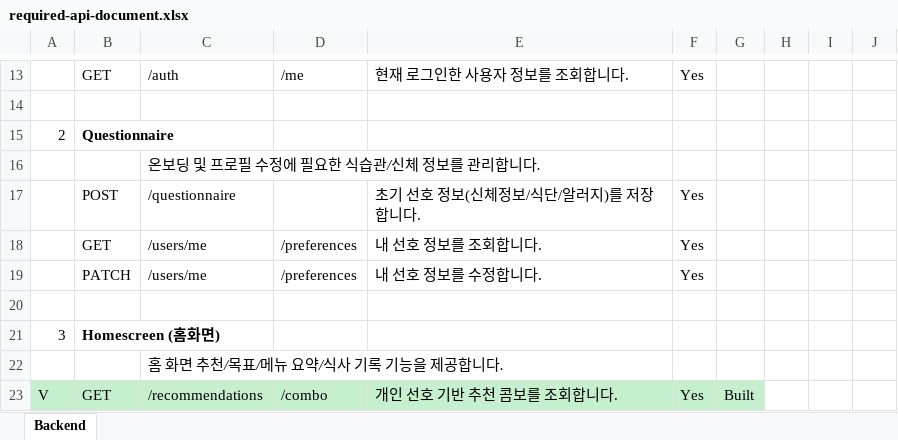
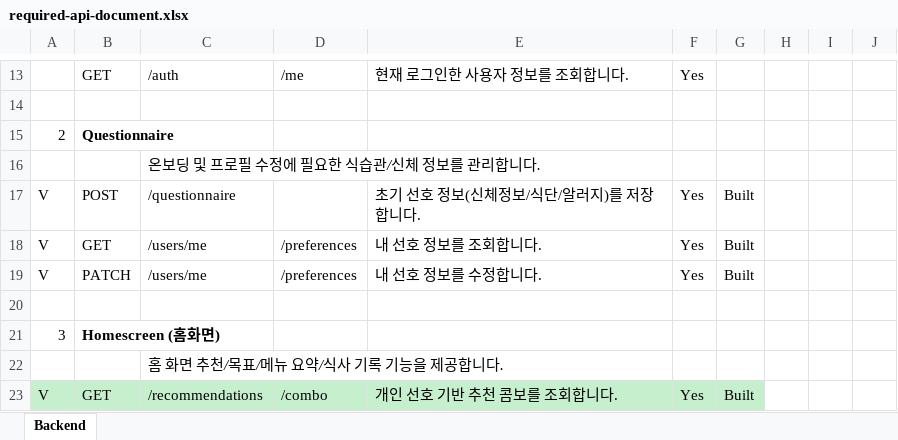
Before and after one commit to Tyrrnien81/WhatToEat-Backend, an Excel workbook: required-api-document.xlsx, sheet Backend, drawn as a sheet; only a part is shown, gaps mark what is left out; values as stored, in another font and other column widths than the file's, no borders; the diff names each change by its address in the sheet, - before the commit and + after, or states it on an @@ line.

```diff
--- a/required-api-document.xlsx (sheet Backend)
+++ b/required-api-document.xlsx (sheet Backend)
-A17:A19: (empty)
+A17:A19: V
-G17:G19: (empty)
+G17:G19: Built
```
Also changed, not shown: 1 other file.
